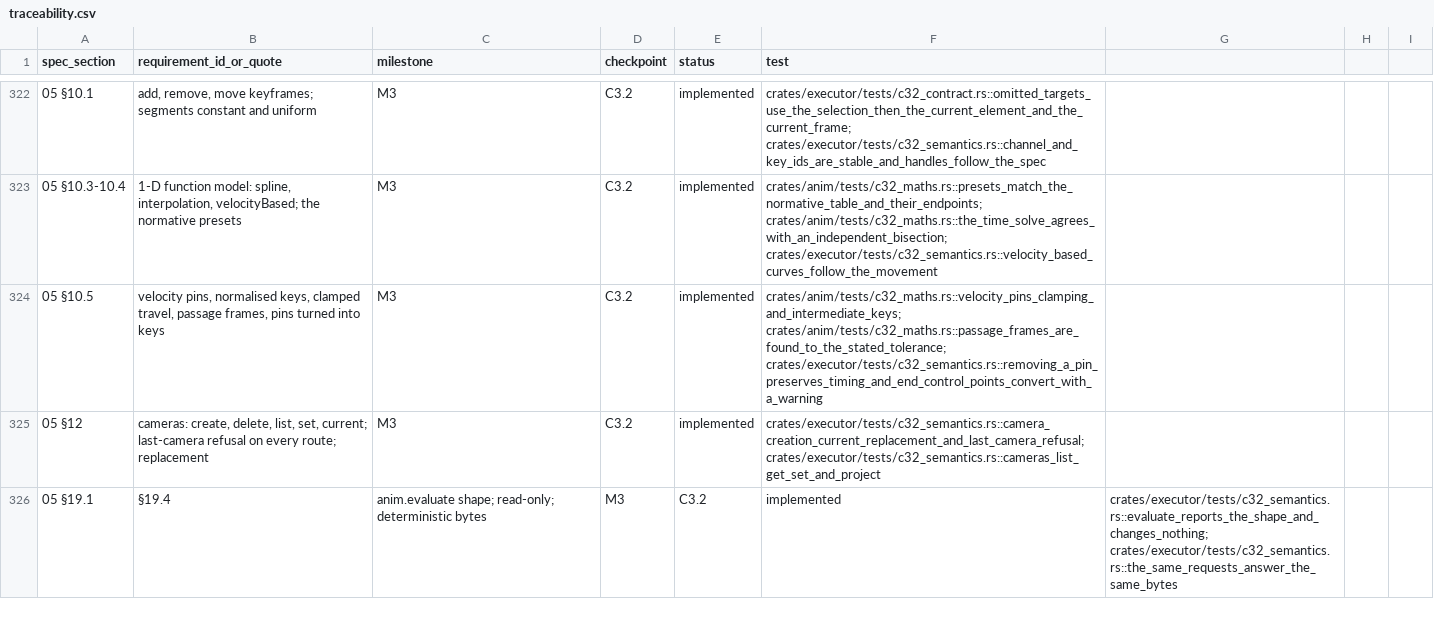
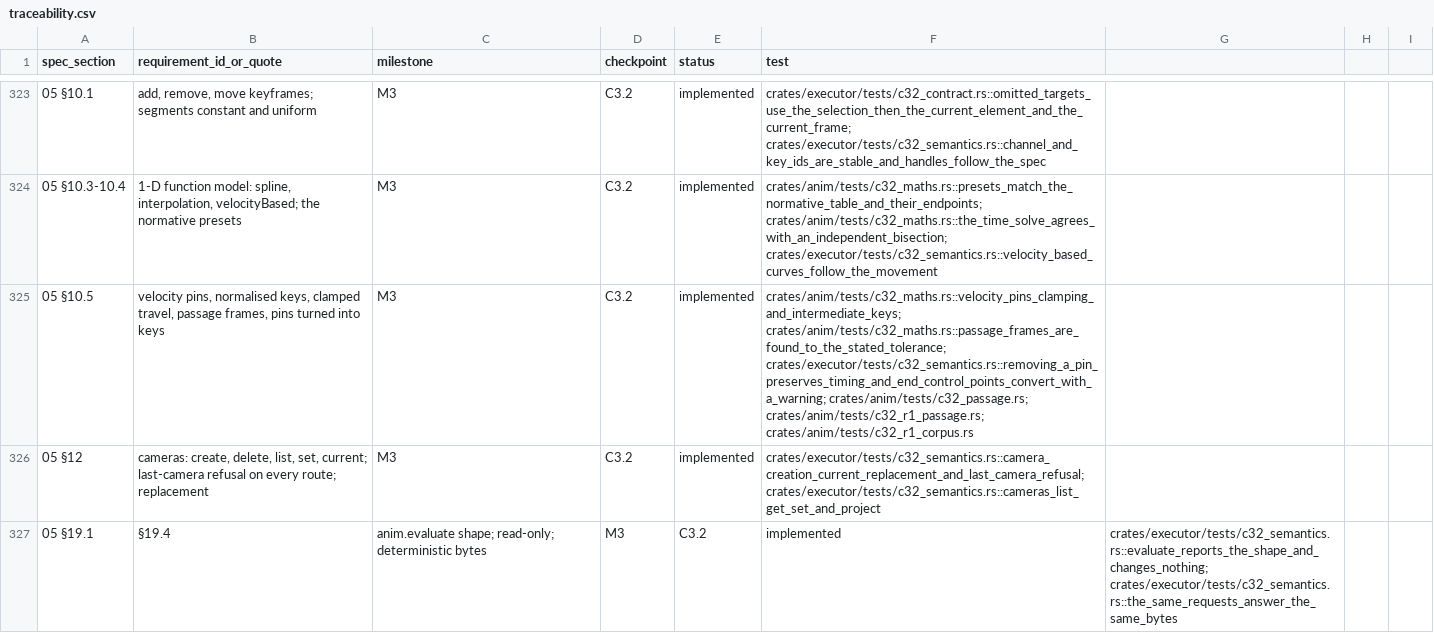
Before and after one commit to kaigani/261017-toontown-dev, a CSV file: plan/traceability.csv, drawn as a sheet; only a part is shown, gaps mark what is left out; addresses are those after the commit; the diff covers the shown part only; the diff names each change by its address in the sheet, - before the commit and + after, or states it on an @@ line.

```diff
--- a/plan/traceability.csv
+++ b/plan/traceability.csv
-F325 (test): crates/anim/tests/c32_maths.rs::velocity_pins_clamping_and_intermediate_keys; crates/anim/tests/c32_maths.rs::passage_frames_are_found_to_the_stated_tolerance; crates/executor/tests/c32_semantics.rs::removing_a_pin_preserves_timing_and_end_control_points_convert_with_a_warning
+F325 (test): crates/anim/tests/c32_maths.rs::velocity_pins_clamping_and_intermediate_keys; crates/anim/tests/c32_maths.rs::passage_frames_are_found_to_the_stated_tolerance; crates/executor/tests/c32_semantics.rs::removing_a_pin_preserves_timing_and_end_control_points_convert_with_a_warning; crates/anim/tests/c32_passage.rs; crates/anim/tests/c32_r1_passage.rs; crates/anim/tests/c32_r1_corpus.rs
```
Also changed, not shown: 1 added row and 4 edited cells elsewhere in this file, 27 other files.
